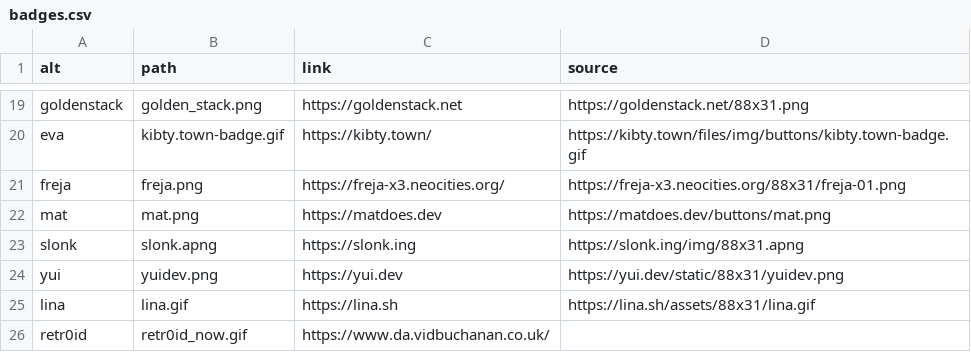
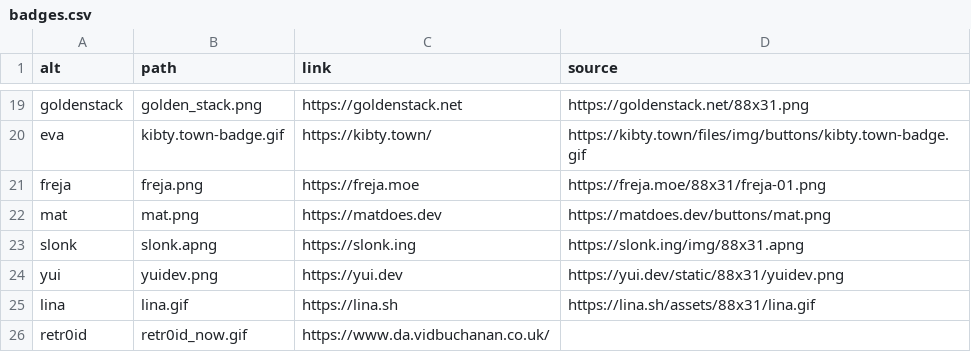
Before and after one commit to haylinmoore/hive, a CSV file: web/www/content/badges.csv, drawn as a sheet; only a part is shown, gaps mark what is left out.

Commit message:
www: point freja badge at freja.moe

```diff
--- a/web/www/content/badges.csv
+++ b/web/www/content/badges.csv
@@ -20,3 +20,3 @@ goldenstack,golden_stack.png,https://goldenstack.net,https://goldenstack.net/88x
 eva,kibty.town-badge.gif,https://kibty.town/,https://kibty.town/files/img/buttons/kibty.town-badge.gif
-freja,freja.png,https://freja-x3.neocities.org/,https://freja-x3.neocities.org/88x31/freja-01.png
+freja,freja.png,https://freja.moe,https://freja.moe/88x31/freja-01.png
 mat,mat.png,https://matdoes.dev,https://matdoes.dev/buttons/mat.png
```
